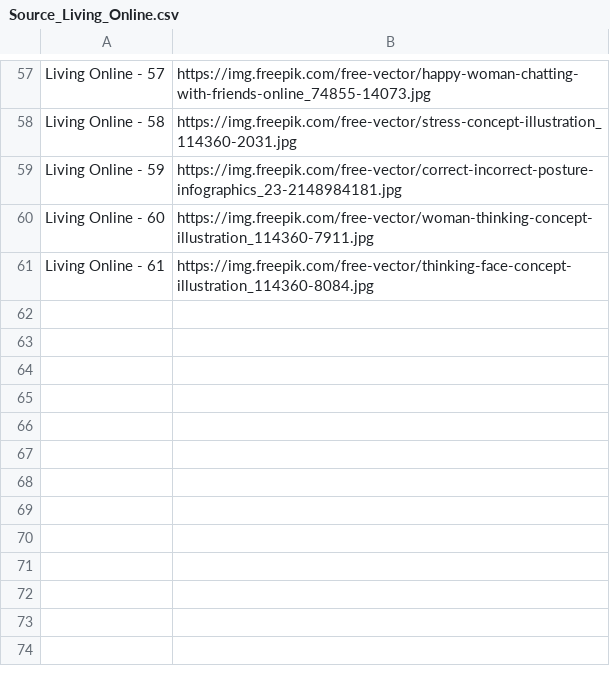
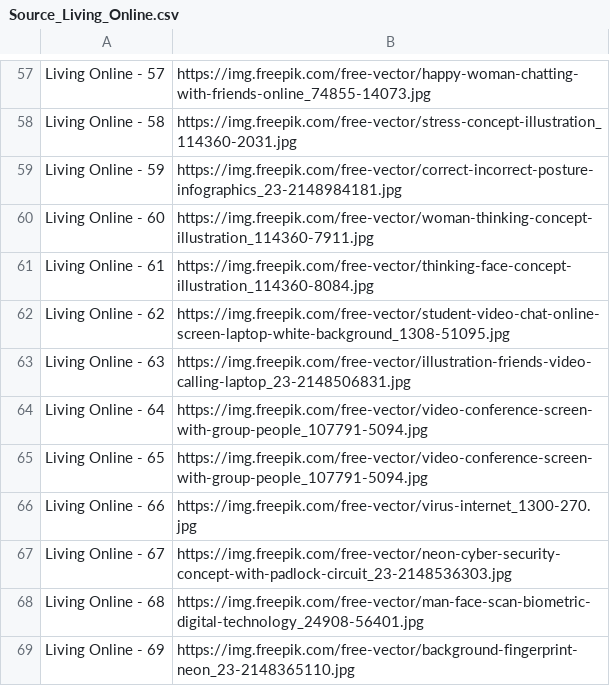
Before and after one commit to congvu-life/Free_Images, a CSV file: source/Source_Living_Online.csv, drawn as a sheet; only a part is shown, gaps mark what is left out; the diff names each change by its address in the sheet, - before the commit and + after, or states it on an @@ line.

```diff
--- a/source/Source_Living_Online.csv
+++ b/source/Source_Living_Online.csv
+row 62: Living Online - 62 | https://img.freepik.com/free-vector/student-video-chat-online-screen-laptop-white-background_1308-51095.jpg
+row 63: Living Online - 63 | https://img.freepik.com/free-vector/illustration-friends-video-calling-laptop_23-2148506831.jpg
+row 64: Living Online - 64 | https://img.freepik.com/free-vector/video-conference-screen-with-group-people_107791-5094.jpg
+row 65: Living Online - 65 | https://img.freepik.com/free-vector/video-conference-screen-with-group-people_107791-5094.jpg
+row 66: Living Online - 66 | https://img.freepik.com/free-vector/virus-internet_1300-270.jpg
+row 67: Living Online - 67 | https://img.freepik.com/free-vector/neon-cyber-security-concept-with-padlock-circuit_23-2148536303.jpg
+row 68: Living Online - 68 | https://img.freepik.com/free-vector/man-face-scan-biometric-digital-technology_24908-56401.jpg
+row 69: Living Online - 69 | https://img.freepik.com/free-vector/background-fingerprint-neon_23-2148365110.jpg
```
Also changed, not shown: source/Source_Background.csv, source/Source_Computer.csv, 1 other file.
